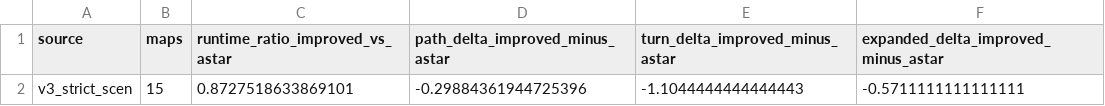
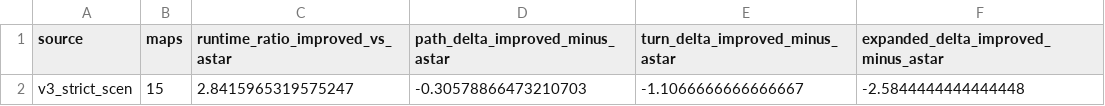
Before and after one commit to liujiashu0207/-, a CSV file: results/exp_fix15_v3_key_metrics.csv, drawn as a sheet.

```diff
--- a/results/exp_fix15_v3_key_metrics.csv
+++ b/results/exp_fix15_v3_key_metrics.csv
@@ -1,2 +1,2 @@
 source,maps,runtime_ratio_improved_vs_astar,path_delta_improved_minus_astar,turn_delta_improved_minus_astar,expanded_delta_improved_minus_astar
-v3_strict_scen,15,0.8727518633869101,-0.29884361944725396,-1.1044444444444443,-0.5711111111111111
+v3_strict_scen,15,2.8415965319575247,-0.30578866473210703,-1.1066666666666667,-2.5844444444444448
```
Also changed, not shown: results/exp_fix15_v3_dao_raw_records.csv, results/exp_fix15_v3_street_raw_records.csv, 3 other files.
